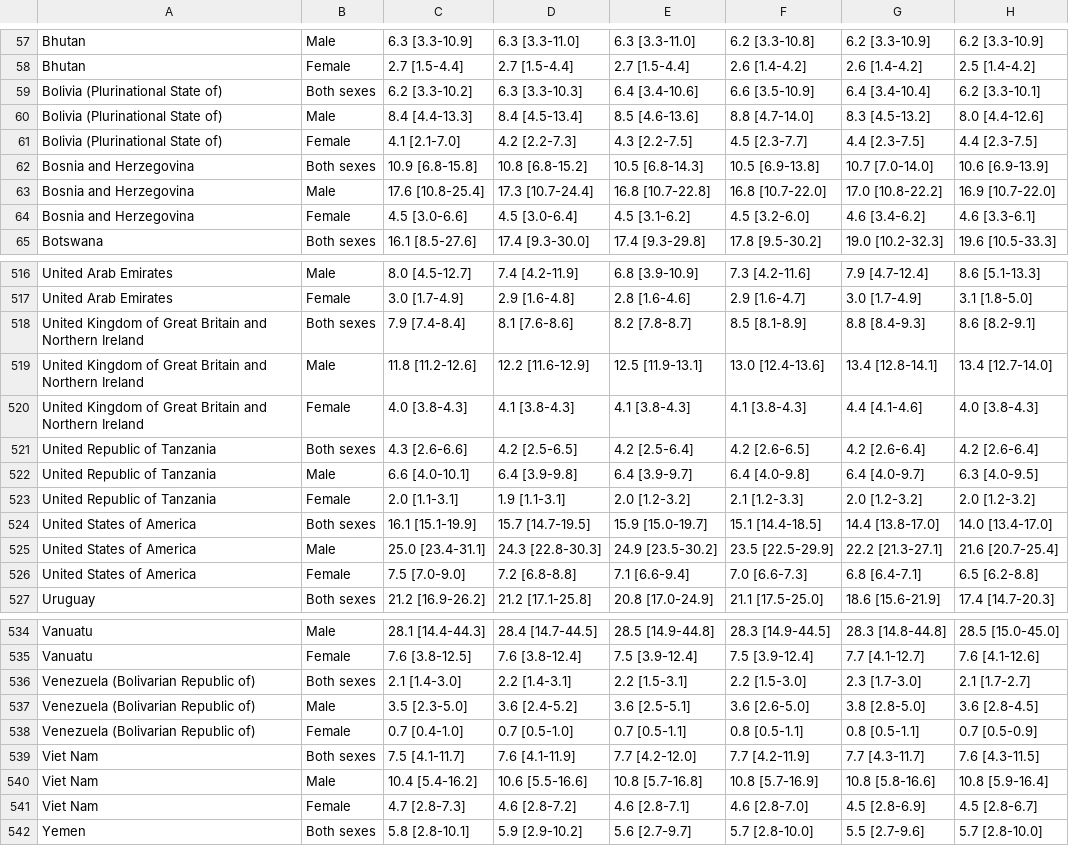
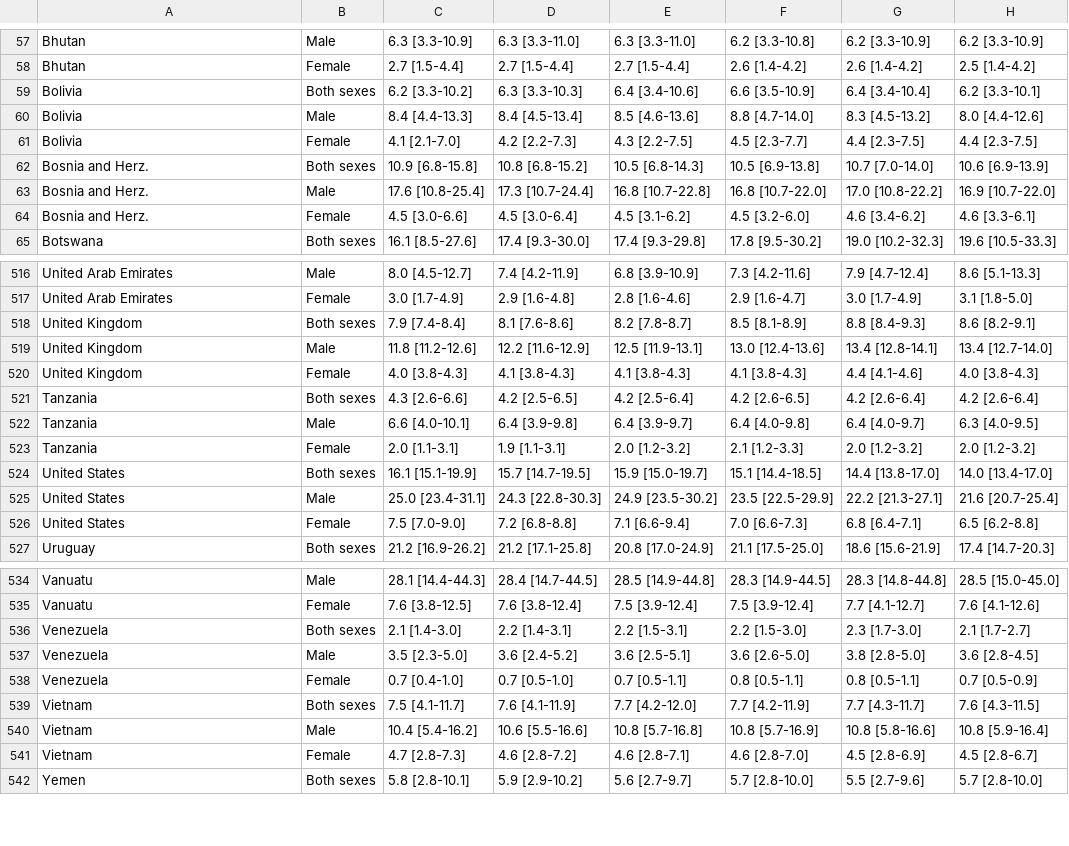
Before and after one commit to stat231-f21/blog_the-hogwarts-hammers, a CSV file: data/SuicideRatesByCountry.csv, drawn as a sheet; only a part is shown, gaps mark what is left out; the diff covers the shown part only; the diff names each change by its address in the sheet, - before the commit and + after, or states it on an @@ line.

```diff
--- a/data/SuicideRatesByCountry.csv
+++ b/data/SuicideRatesByCountry.csv
-A59:A61: Bolivia (Plurinational State of)
+A59:A61: Bolivia
-A62:A64: Bosnia and Herzegovina
+A62:A64: Bosnia and Herz.
-A518:A520: United Kingdom of Great Britain and Northern Ireland
+A518:A520: United Kingdom
-A521:A523: United Republic of Tanzania
+A521:A523: Tanzania
-A524:A526: United States of America
+A524:A526: United States
-A536:A538: Venezuela (Bolivarian Republic of)
+A536:A538: Venezuela
-A539:A541: Viet Nam
+A539:A541: Vietnam
```
Also changed, not shown: 54 edited cells elsewhere in this file, 15 other files.
